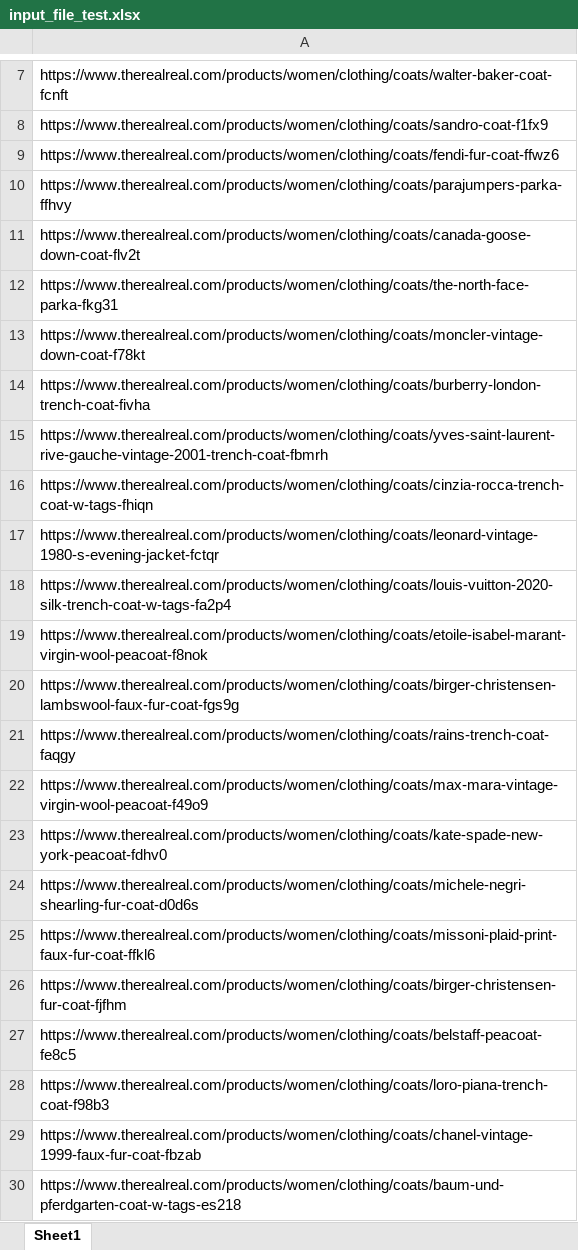
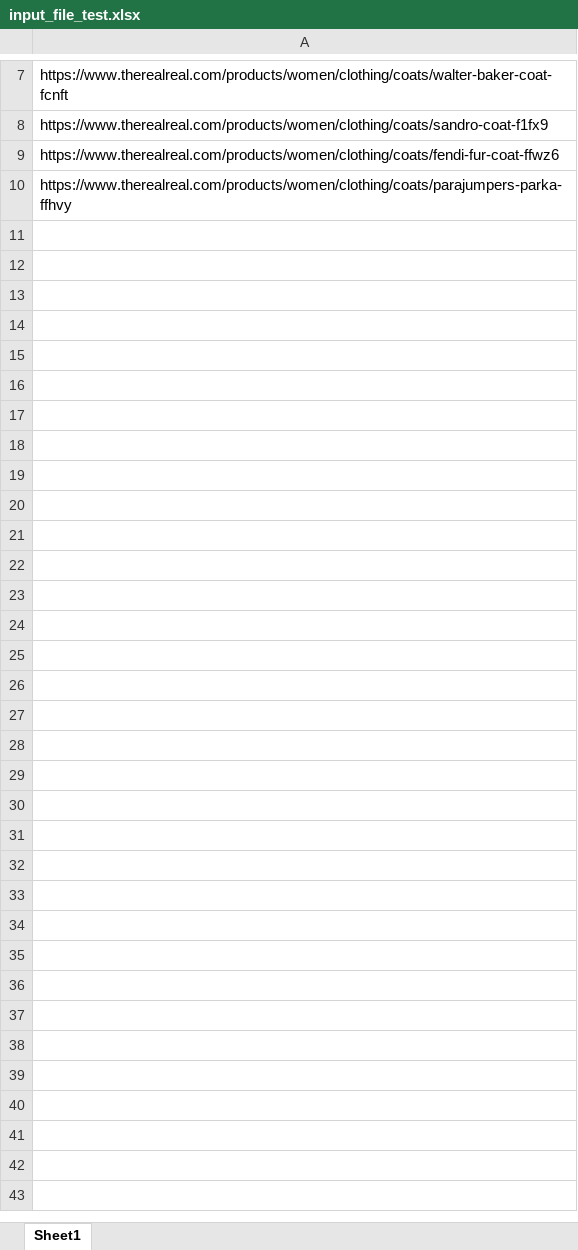
Before and after one commit to vigneshwar027/uipath, an Excel workbook: Extraction/assets/input_file_test.xlsx, sheet Sheet1, drawn as a sheet; only a part is shown, gaps mark what is left out; values as stored, in another font and other column widths than the file's, no borders; the diff covers the shown part only; the diff names each change by its address in the sheet, - before the commit and + after, or states it on an @@ line.

```diff
--- a/Extraction/assets/input_file_test.xlsx (sheet Sheet1)
+++ b/Extraction/assets/input_file_test.xlsx (sheet Sheet1)
-row 11: https://www.therealreal.com/products/women/clothing/coats/canada-goose-down-coat-flv2t
-row 12: https://www.therealreal.com/products/women/clothing/coats/the-north-face-parka-fkg31
-row 13: https://www.therealreal.com/products/women/clothing/coats/moncler-vintage-down-coat-f78kt
-row 14: https://www.therealreal.com/products/women/clothing/coats/burberry-london-trench-coat-fivha
-row 15: https://www.therealreal.com/products/women/clothing/coats/yves-saint-laurent-rive-gauche-vintage-2001-trench-coat-fbmrh
-row 16: https://www.therealreal.com/products/women/clothing/coats/cinzia-rocca-trench-coat-w-tags-fhiqn
-row 17: https://www.therealreal.com/products/women/clothing/coats/leonard-vintage-1980-s-evening-jacket-fctqr
-row 18: https://www.therealreal.com/products/women/clothing/coats/louis-vuitton-2020-silk-trench-coat-w-tags-fa2p4
-row 19: https://www.therealreal.com/products/women/clothing/coats/etoile-isabel-marant-virgin-wool-peacoat-f8nok
-row 20: https://www.therealreal.com/products/women/clothing/coats/birger-christensen-lambswool-faux-fur-coat-fgs9g
-row 21: https://www.therealreal.com/products/women/clothing/coats/rains-trench-coat-faqgy
-row 22: https://www.therealreal.com/products/women/clothing/coats/max-mara-vintage-virgin-wool-peacoat-f49o9
-row 23: https://www.therealreal.com/products/women/clothing/coats/kate-spade-new-york-peacoat-fdhv0
-row 24: https://www.therealreal.com/products/women/clothing/coats/michele-negri-shearling-fur-coat-d0d6s
-row 25: https://www.therealreal.com/products/women/clothing/coats/missoni-plaid-print-faux-fur-coat-ffkl6
-row 26: https://www.therealreal.com/products/women/clothing/coats/birger-christensen-fur-coat-fjfhm
-row 27: https://www.therealreal.com/products/women/clothing/coats/belstaff-peacoat-fe8c5
-row 28: https://www.therealreal.com/products/women/clothing/coats/loro-piana-trench-coat-f98b3
-row 29: https://www.therealreal.com/products/women/clothing/coats/chanel-vintage-1999-faux-fur-coat-fbzab
-row 30: https://www.therealreal.com/products/women/clothing/coats/baum-und-pferdgarten-coat-w-tags-es218
```
Also changed, not shown: 220 removed rows elsewhere in this sheet, Extraction/assets/errors_file.xlsx, Extraction/assets/input_file.xlsx, 22 other files.
